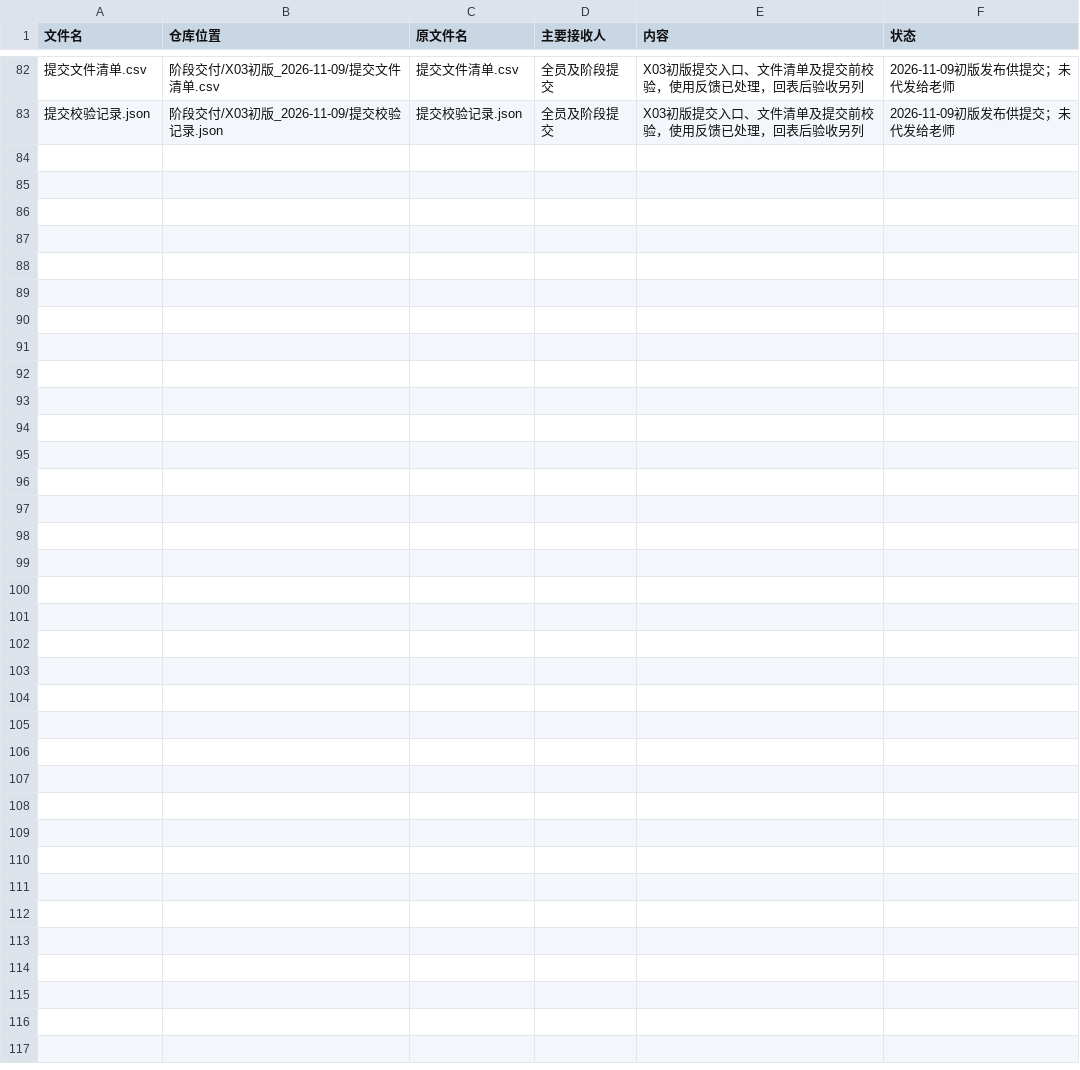
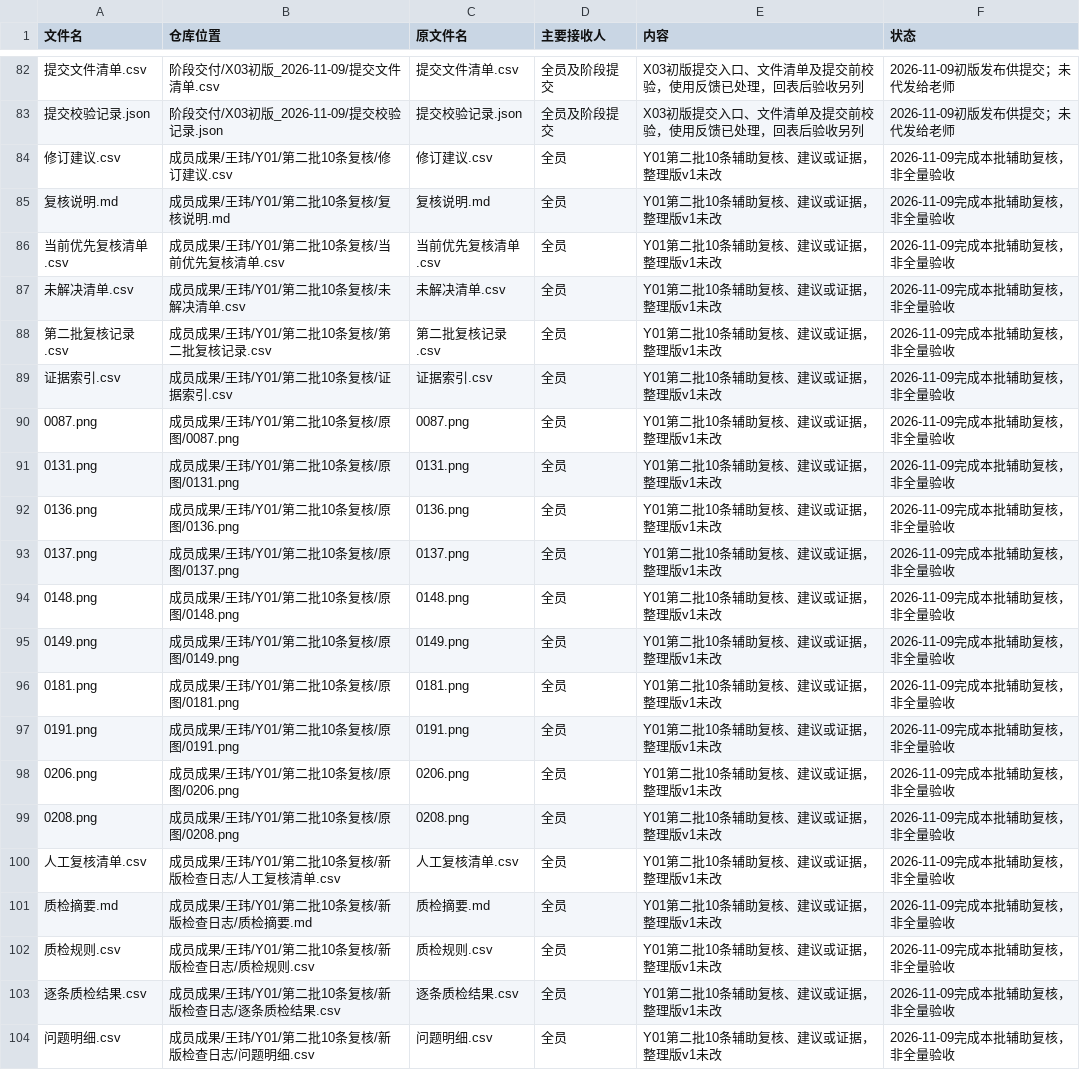
Before and after one commit to CenMunn/rongtong-js-rent-research, a CSV file: 分工与进度/文件索引.csv, drawn as a sheet; only a part is shown, gaps mark what is left out; the diff names each change by its address in the sheet, - before the commit and + after, or states it on an @@ line.

```diff
--- a/分工与进度/文件索引.csv
+++ b/分工与进度/文件索引.csv
+row 84: 修订建议.csv | 成员成果/王玮/Y01/第二批10条复核/修订建议.csv | 修订建议.csv | 全员 | Y01第二批10条辅助复核、建议或证据，整理版v1未改 | 2026-11-09完成本批辅助复核，非全量验收
+row 85: 复核说明.md | 成员成果/王玮/Y01/第二批10条复核/复核说明.md | 复核说明.md | 全员 | Y01第二批10条辅助复核、建议或证据，整理版v1未改 | 2026-11-09完成本批辅助复核，非全量验收
+row 86: 当前优先复核清单.csv | 成员成果/王玮/Y01/第二批10条复核/当前优先复核清单.csv | 当前优先复核清单.csv | 全员 | Y01第二批10条辅助复核、建议或证据，整理版v1未改 | 2026-11-09完成本批辅助复核，非全量验收
+row 87: 未解决清单.csv | 成员成果/王玮/Y01/第二批10条复核/未解决清单.csv | 未解决清单.csv | 全员 | Y01第二批10条辅助复核、建议或证据，整理版v1未改 | 2026-11-09完成本批辅助复核，非全量验收
+row 88: 第二批复核记录.csv | 成员成果/王玮/Y01/第二批10条复核/第二批复核记录.csv | 第二批复核记录.csv | 全员 | Y01第二批10条辅助复核、建议或证据，整理版v1未改 | 2026-11-09完成本批辅助复核，非全量验收
+row 89: 证据索引.csv | 成员成果/王玮/Y01/第二批10条复核/证据索引.csv | 证据索引.csv | 全员 | Y01第二批10条辅助复核、建议或证据，整理版v1未改 | 2026-11-09完成本批辅助复核，非全量验收
+row 90: 0087.png | 成员成果/王玮/Y01/第二批10条复核/原图/0087.png | 0087.png | 全员 | Y01第二批10条辅助复核、建议或证据，整理版v1未改 | 2026-11-09完成本批辅助复核，非全量验收
+row 91: 0131.png | 成员成果/王玮/Y01/第二批10条复核/原图/0131.png | 0131.png | 全员 | Y01第二批10条辅助复核、建议或证据，整理版v1未改 | 2026-11-09完成本批辅助复核，非全量验收
+row 92: 0136.png | 成员成果/王玮/Y01/第二批10条复核/原图/0136.png | 0136.png | 全员 | Y01第二批10条辅助复核、建议或证据，整理版v1未改 | 2026-11-09完成本批辅助复核，非全量验收
+row 93: 0137.png | 成员成果/王玮/Y01/第二批10条复核/原图/0137.png | 0137.png | 全员 | Y01第二批10条辅助复核、建议或证据，整理版v1未改 | 2026-11-09完成本批辅助复核，非全量验收
+row 94: 0148.png | 成员成果/王玮/Y01/第二批10条复核/原图/0148.png | 0148.png | 全员 | Y01第二批10条辅助复核、建议或证据，整理版v1未改 | 2026-11-09完成本批辅助复核，非全量验收
+row 95: 0149.png | 成员成果/王玮/Y01/第二批10条复核/原图/0149.png | 0149.png | 全员 | Y01第二批10条辅助复核、建议或证据，整理版v1未改 | 2026-11-09完成本批辅助复核，非全量验收
+row 96: 0181.png | 成员成果/王玮/Y01/第二批10条复核/原图/0181.png | 0181.png | 全员 | Y01第二批10条辅助复核、建议或证据，整理版v1未改 | 2026-11-09完成本批辅助复核，非全量验收
+row 97: 0191.png | 成员成果/王玮/Y01/第二批10条复核/原图/0191.png | 0191.png | 全员 | Y01第二批10条辅助复核、建议或证据，整理版v1未改 | 2026-11-09完成本批辅助复核，非全量验收
+row 98: 0206.png | 成员成果/王玮/Y01/第二批10条复核/原图/0206.png | 0206.png | 全员 | Y01第二批10条辅助复核、建议或证据，整理版v1未改 | 2026-11-09完成本批辅助复核，非全量验收
+row 99: 0208.png | 成员成果/王玮/Y01/第二批10条复核/原图/0208.png | 0208.png | 全员 | Y01第二批10条辅助复核、建议或证据，整理版v1未改 | 2026-11-09完成本批辅助复核，非全量验收
+row 100: 人工复核清单.csv | 成员成果/王玮/Y01/第二批10条复核/新版检查日志/人工复核清单.csv | 人工复核清单.csv | 全员 | Y01第二批10条辅助复核、建议或证据，整理版v1未改 | 2026-11-09完成本批辅助复核，非全量验收
+row 101: 质检摘要.md | 成员成果/王玮/Y01/第二批10条复核/新版检查日志/质检摘要.md | 质检摘要.md | 全员 | Y01第二批10条辅助复核、建议或证据，整理版v1未改 | 2026-11-09完成本批辅助复核，非全量验收
+row 102: 质检规则.csv | 成员成果/王玮/Y01/第二批10条复核/新版检查日志/质检规则.csv | 质检规则.csv | 全员 | Y01第二批10条辅助复核、建议或证据，整理版v1未改 | 2026-11-09完成本批辅助复核，非全量验收
+row 103: 逐条质检结果.csv | 成员成果/王玮/Y01/第二批10条复核/新版检查日志/逐条质检结果.csv | 逐条质检结果.csv | 全员 | Y01第二批10条辅助复核、建议或证据，整理版v1未改 | 2026-11-09完成本批辅助复核，非全量验收
+row 104: 问题明细.csv | 成员成果/王玮/Y01/第二批10条复核/新版检查日志/问题明细.csv | 问题明细.csv | 全员 | Y01第二批10条辅助复核、建议或证据，整理版v1未改 | 2026-11-09完成本批辅助复核，非全量验收
```
Also changed, not shown: 分工与进度/任务台账.csv, 21 other files.
